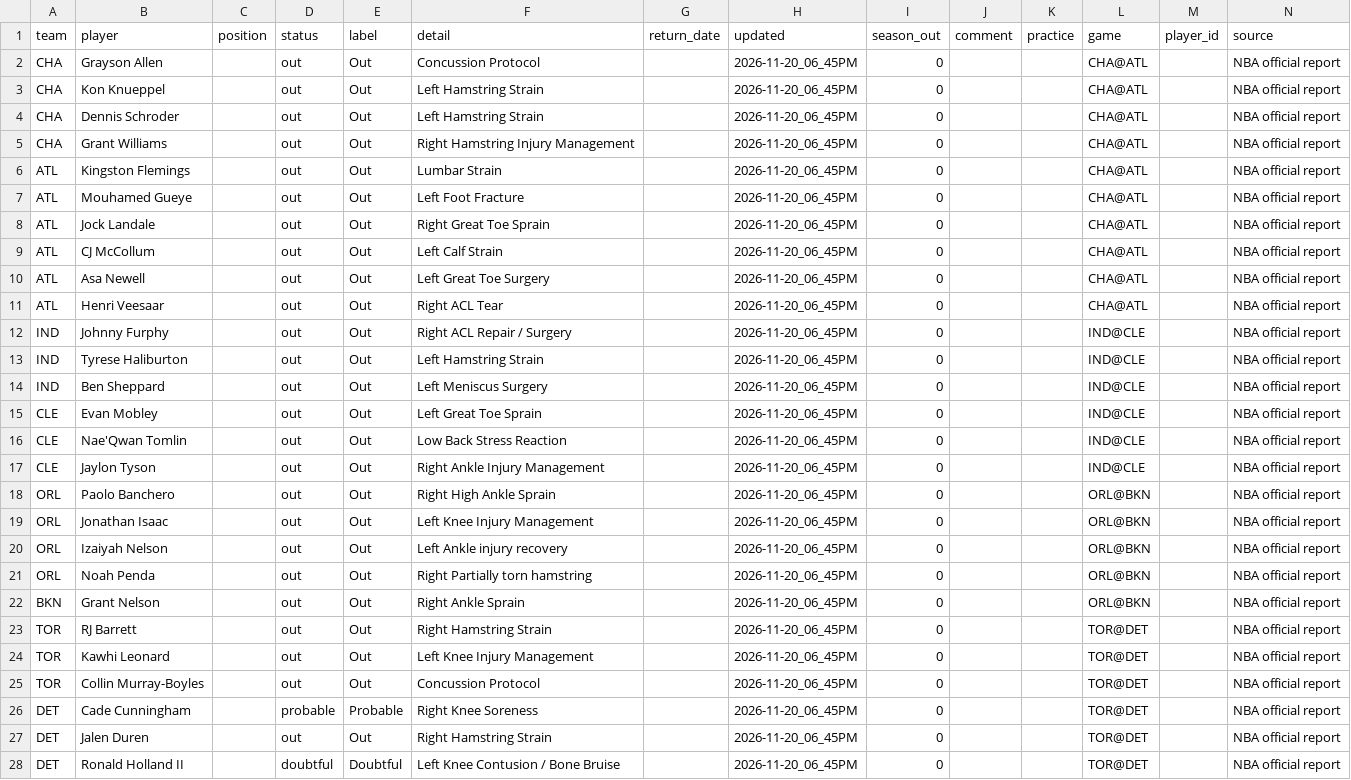
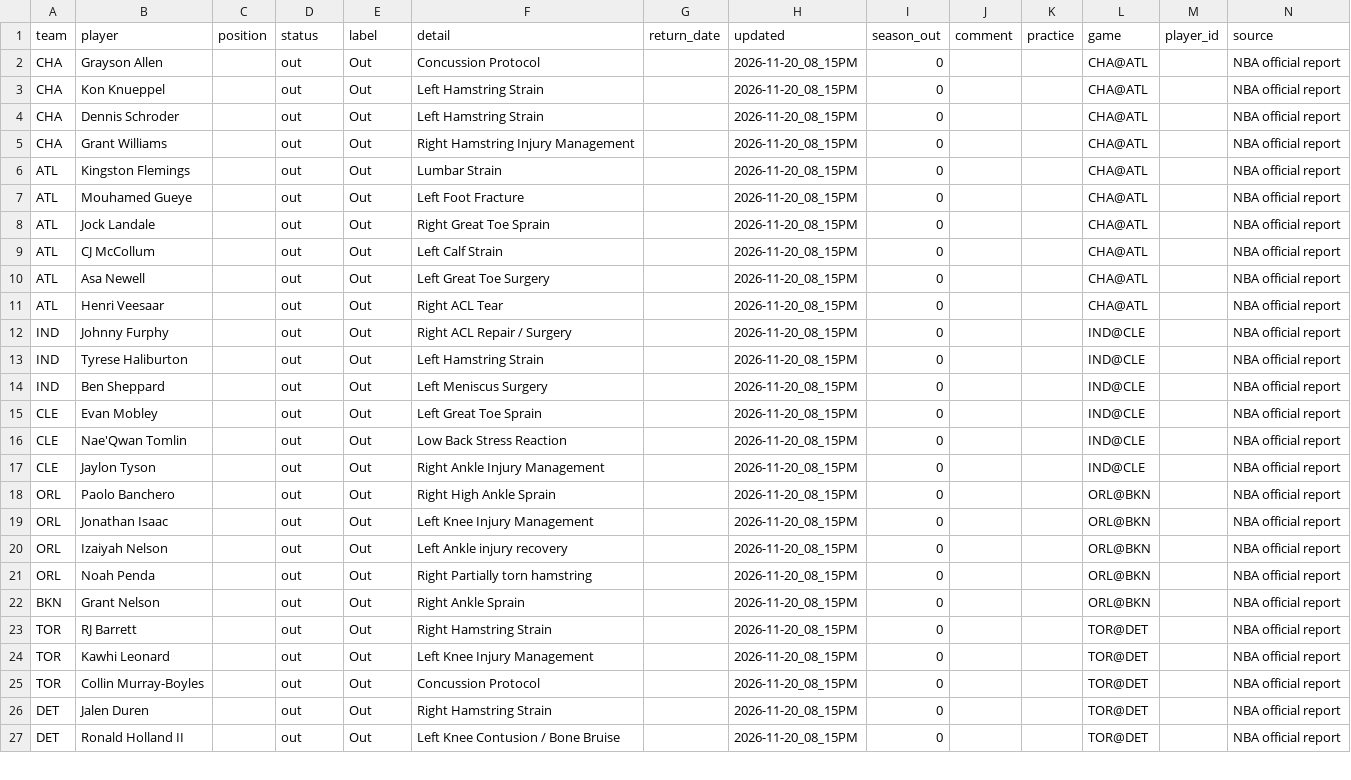
Before and after one commit to bwik4/Matchup-Lab, a CSV file: data/nba/injuries.csv, drawn as a sheet; only a part is shown; the diff covers the shown part only.

```diff
--- a/data/nba/injuries.csv
+++ b/data/nba/injuries.csv
@@ -1,28 +1,27 @@
 team,player,position,status,label,detail,return_date,updated,season_out,comment,practice,game,player_id,source
-CHA,Grayson Allen,,out,Out,Concussion Protocol,,2026-11-20_06_45PM,0,,,CHA@ATL,,NBA official report
-CHA,Kon Knueppel,,out,Out,Left Hamstring Strain,,2026-11-20_06_45PM,0,,,CHA@ATL,,NBA official report
-CHA,Dennis Schroder,,out,Out,Left Hamstring Strain,,2026-11-20_06_45PM,0,,,CHA@ATL,,NBA official report
-CHA,Grant Williams,,out,Out,Right Hamstring Injury Management,,2026-11-20_06_45PM,0,,,CHA@ATL,,NBA official report
-ATL,Kingston Flemings,,out,Out,Lumbar Strain,,2026-11-20_06_45PM,0,,,CHA@ATL,,NBA official report
-ATL,Mouhamed Gueye,,out,Out,Left Foot Fracture,,2026-11-20_06_45PM,0,,,CHA@ATL,,NBA official report
-ATL,Jock Landale,,out,Out,Right Great Toe Sprain,,2026-11-20_06_45PM,0,,,CHA@ATL,,NBA official report
-ATL,CJ McCollum,,out,Out,Left Calf Strain,,2026-11-20_06_45PM,0,,,CHA@ATL,,NBA official report
-ATL,Asa Newell,,out,Out,Left Great Toe Surgery,,2026-11-20_06_45PM,0,,,CHA@ATL,,NBA official report
-ATL,Henri Veesaar,,out,Out,Right ACL Tear,,2026-11-20_06_45PM,0,,,CHA@ATL,,NBA official report
-IND,Johnny Furphy,,out,Out,Right ACL Repair / Surgery,,2026-11-20_06_45PM,0,,,IND@CLE,,NBA official report
-IND,Tyrese Haliburton,,out,Out,Left Hamstring Strain,,2026-11-20_06_45PM,0,,,IND@CLE,,NBA official report
-IND,Ben Sheppard,,out,Out,Left Meniscus Surgery,,2026-11-20_06_45PM,0,,,IND@CLE,,NBA official report
-CLE,Evan Mobley,,out,Out,Left Great Toe Sprain,,2026-11-20_06_45PM,0,,,IND@CLE,,NBA official report
-CLE,Nae'Qwan Tomlin,,out,Out,Low Back Stress Reaction,,2026-11-20_06_45PM,0,,,IND@CLE,,NBA official report
-CLE,Jaylon Tyson,,out,Out,Right Ankle Injury Management,,2026-11-20_06_45PM,0,,,IND@CLE,,NBA official report
-ORL,Paolo Banchero,,out,Out,Right High Ankle Sprain,,2026-11-20_06_45PM,0,,,ORL@BKN,,NBA official report
-ORL,Jonathan Isaac,,out,Out,Left Knee Injury Management,,2026-11-20_06_45PM,0,,,ORL@BKN,,NBA official report
-ORL,Izaiyah Nelson,,out,Out,Left Ankle injury recovery,,2026-11-20_06_45PM,0,,,ORL@BKN,,NBA official report
-ORL,Noah Penda,,out,Out,Right Partially torn hamstring,,2026-11-20_06_45PM,0,,,ORL@BKN,,NBA official report
-BKN,Grant Nelson,,out,Out,Right Ankle Sprain,,2026-11-20_06_45PM,0,,,ORL@BKN,,NBA official report
-TOR,RJ Barrett,,out,Out,Right Hamstring Strain,,2026-11-20_06_45PM,0,,,TOR@DET,,NBA official report
-TOR,Kawhi Leonard,,out,Out,Left Knee Injury Management,,2026-11-20_06_45PM,0,,,TOR@DET,,NBA official report
-TOR,Collin Murray-Boyles,,out,Out,Concussion Protocol,,2026-11-20_06_45PM,0,,,TOR@DET,,NBA official report
-DET,Cade Cunningham,,probable,Probable,Right Knee Soreness,,2026-11-20_06_45PM,0,,,TOR@DET,,NBA official report
-DET,Jalen Duren,,out,Out,Right Hamstring Strain,,2026-11-20_06_45PM,0,,,TOR@DET,,NBA official report
-DET,Ronald Holland II,,doubtful,Doubtful,Left Knee Contusion / Bone Bruise,,2026-11-20_06_45PM,0,,,TOR@DET,,NBA official report
+CHA,Grayson Allen,,out,Out,Concussion Protocol,,2026-11-20_08_15PM,0,,,CHA@ATL,,NBA official report
+CHA,Kon Knueppel,,out,Out,Left Hamstring Strain,,2026-11-20_08_15PM,0,,,CHA@ATL,,NBA official report
+CHA,Dennis Schroder,,out,Out,Left Hamstring Strain,,2026-11-20_08_15PM,0,,,CHA@ATL,,NBA official report
+CHA,Grant Williams,,out,Out,Right Hamstring Injury Management,,2026-11-20_08_15PM,0,,,CHA@ATL,,NBA official report
+ATL,Kingston Flemings,,out,Out,Lumbar Strain,,2026-11-20_08_15PM,0,,,CHA@ATL,,NBA official report
+ATL,Mouhamed Gueye,,out,Out,Left Foot Fracture,,2026-11-20_08_15PM,0,,,CHA@ATL,,NBA official report
+ATL,Jock Landale,,out,Out,Right Great Toe Sprain,,2026-11-20_08_15PM,0,,,CHA@ATL,,NBA official report
+ATL,CJ McCollum,,out,Out,Left Calf Strain,,2026-11-20_08_15PM,0,,,CHA@ATL,,NBA official report
+ATL,Asa Newell,,out,Out,Left Great Toe Surgery,,2026-11-20_08_15PM,0,,,CHA@ATL,,NBA official report
+ATL,Henri Veesaar,,out,Out,Right ACL Tear,,2026-11-20_08_15PM,0,,,CHA@ATL,,NBA official report
+IND,Johnny Furphy,,out,Out,Right ACL Repair / Surgery,,2026-11-20_08_15PM,0,,,IND@CLE,,NBA official report
+IND,Tyrese Haliburton,,out,Out,Left Hamstring Strain,,2026-11-20_08_15PM,0,,,IND@CLE,,NBA official report
+IND,Ben Sheppard,,out,Out,Left Meniscus Surgery,,2026-11-20_08_15PM,0,,,IND@CLE,,NBA official report
+CLE,Evan Mobley,,out,Out,Left Great Toe Sprain,,2026-11-20_08_15PM,0,,,IND@CLE,,NBA official report
+CLE,Nae'Qwan Tomlin,,out,Out,Low Back Stress Reaction,,2026-11-20_08_15PM,0,,,IND@CLE,,NBA official report
+CLE,Jaylon Tyson,,out,Out,Right Ankle Injury Management,,2026-11-20_08_15PM,0,,,IND@CLE,,NBA official report
+ORL,Paolo Banchero,,out,Out,Right High Ankle Sprain,,2026-11-20_08_15PM,0,,,ORL@BKN,,NBA official report
+ORL,Jonathan Isaac,,out,Out,Left Knee Injury Management,,2026-11-20_08_15PM,0,,,ORL@BKN,,NBA official report
+ORL,Izaiyah Nelson,,out,Out,Left Ankle injury recovery,,2026-11-20_08_15PM,0,,,ORL@BKN,,NBA official report
+ORL,Noah Penda,,out,Out,Right Partially torn hamstring,,2026-11-20_08_15PM,0,,,ORL@BKN,,NBA official report
+BKN,Grant Nelson,,out,Out,Right Ankle Sprain,,2026-11-20_08_15PM,0,,,ORL@BKN,,NBA official report
+TOR,RJ Barrett,,out,Out,Right Hamstring Strain,,2026-11-20_08_15PM,0,,,TOR@DET,,NBA official report
+TOR,Kawhi Leonard,,out,Out,Left Knee Injury Management,,2026-11-20_08_15PM,0,,,TOR@DET,,NBA official report
+TOR,Collin Murray-Boyles,,out,Out,Concussion Protocol,,2026-11-20_08_15PM,0,,,TOR@DET,,NBA official report
+DET,Jalen Duren,,out,Out,Right Hamstring Strain,,2026-11-20_08_15PM,0,,,TOR@DET,,NBA official report
+DET,Ronald Holland II,,out,Out,Left Knee Contusion / Bone Bruise,,2026-11-20_08_15PM,0,,,TOR@DET,,NBA official report
```
Also changed, not shown: 3 added rows and 71 edited cells elsewhere in this file, data/injuries.csv, data/sleeper_trending.csv.
